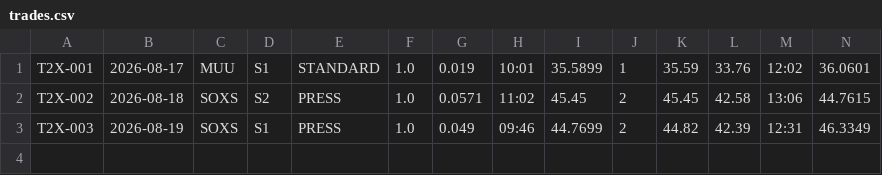
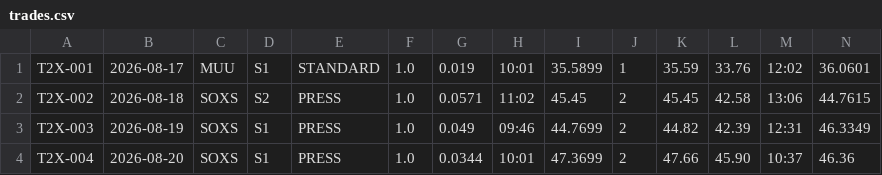
Before and after one commit to mfa8/test-trading, a CSV file: trader/trades.csv, drawn as a sheet; only a part is shown; rows hold the shown columns only; the diff names each change by its address in the sheet, - before the commit and + after, or states it on an @@ line.

```diff
--- a/trader/trades.csv
+++ b/trader/trades.csv
+row 4: T2X-004 | 2026-08-20 | SOXS | S1 | PRESS | 1.0 | 0.0344 | 10:01 | 47.3699 | 2 | 47.66 | 45.90 | 10:37 | 46.36
```
Also changed, not shown: 4 other files.
